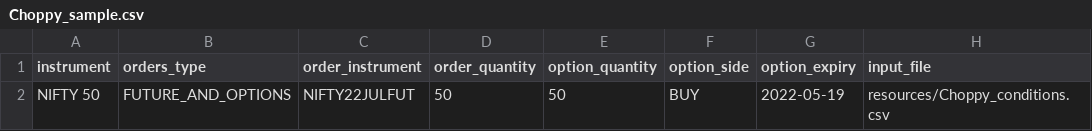
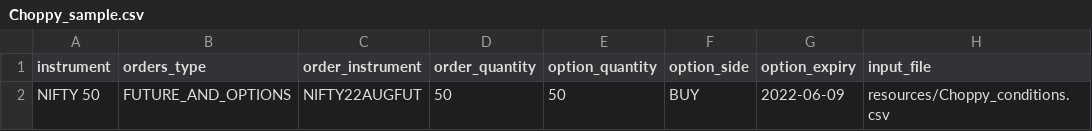
Before and after one commit to anujvadecha/AlgoTrader, a CSV file: resources/Choppy_sample.csv, drawn as a sheet; only a part is shown; the diff names each change by its address in the sheet, - before the commit and + after, or states it on an @@ line.

```diff
--- a/resources/Choppy_sample.csv
+++ b/resources/Choppy_sample.csv
-C2 (order_instrument): NIFTY22JULFUT
+C2 (order_instrument): NIFTY22AUGFUT
-G2 (option_expiry): 2022-05-19
+G2 (option_expiry): 2022-06-09
```
Also changed, not shown: 9 other files.
